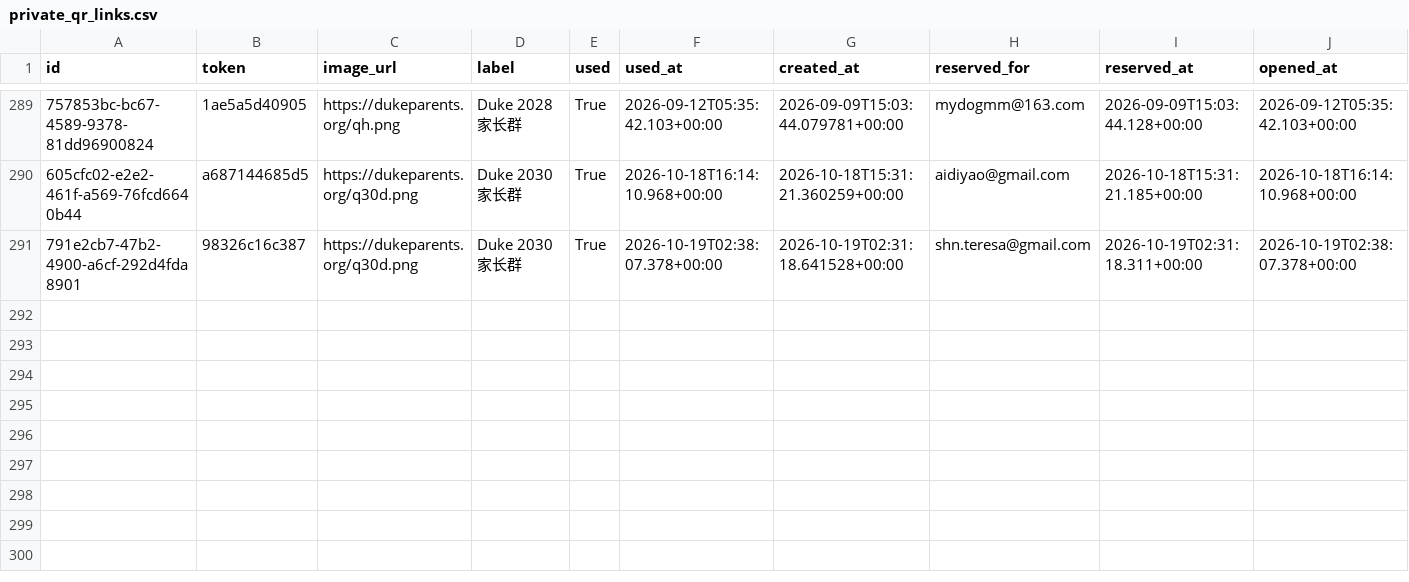
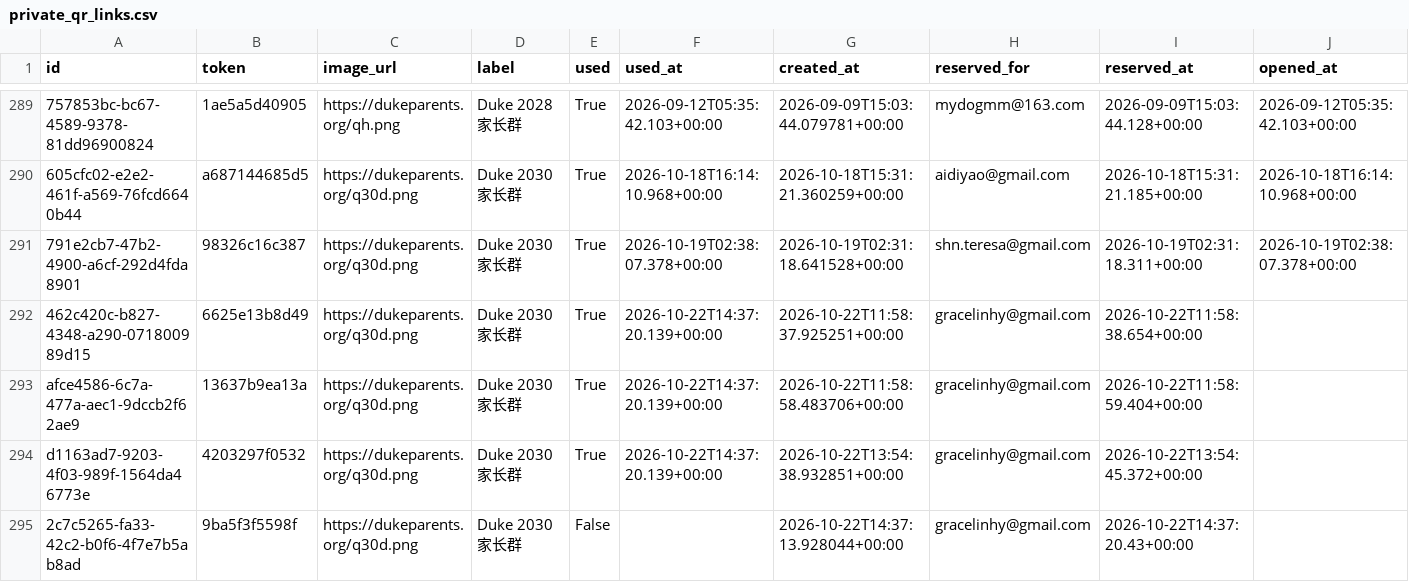
Before and after one commit to parentsduke/parentsduke, a CSV file: backup/latest/private_qr_links.csv, drawn as a sheet; only a part is shown, gaps mark what is left out; rows hold the shown columns only; the diff names each change by its address in the sheet, - before the commit and + after, or states it on an @@ line.

```diff
--- a/backup/latest/private_qr_links.csv
+++ b/backup/latest/private_qr_links.csv
+row 292: 462c420c-b827-4348-a290-071800989d15 | 6625e13b8d49 | https://dukeparents.org/q30d.png | Duke 2030 家长群 | True | 2026-10-22T14:37:20.139+00:00 | 2026-10-22T11:58:37.925251+00:00 | gracelinhy@gmail.com | 2026-10-22T11:58:38.654+00:00
+row 293: afce4586-6c7a-477a-aec1-9dccb2f62ae9 | 13637b9ea13a | https://dukeparents.org/q30d.png | Duke 2030 家长群 | True | 2026-10-22T14:37:20.139+00:00 | 2026-10-22T11:58:58.483706+00:00 | gracelinhy@gmail.com | 2026-10-22T11:58:59.404+00:00
+row 294: d1163ad7-9203-4f03-989f-1564da46773e | 4203297f0532 | https://dukeparents.org/q30d.png | Duke 2030 家长群 | True | 2026-10-22T14:37:20.139+00:00 | 2026-10-22T13:54:38.932851+00:00 | gracelinhy@gmail.com | 2026-10-22T13:54:45.372+00:00
+row 295: 2c7c5265-fa33-42c2-b0f6-4f7e7b5ab8ad | 9ba5f3f5598f | https://dukeparents.org/q30d.png | Duke 2030 家长群 | False |  | 2026-10-22T14:37:13.928044+00:00 | gracelinhy@gmail.com | 2026-10-22T14:37:20.43+00:00
```
Also changed, not shown: backup/latest/admissions_submissions.csv, 1 other file.
